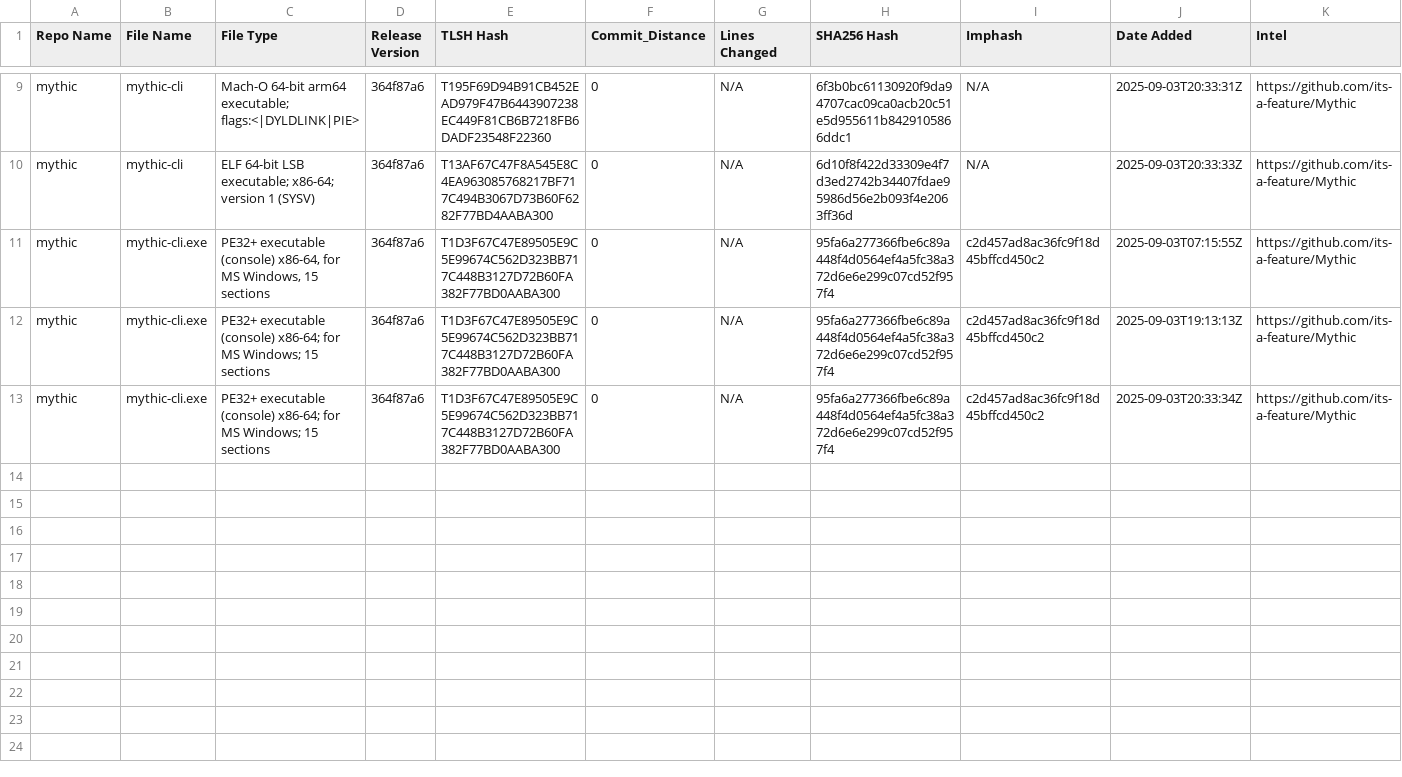
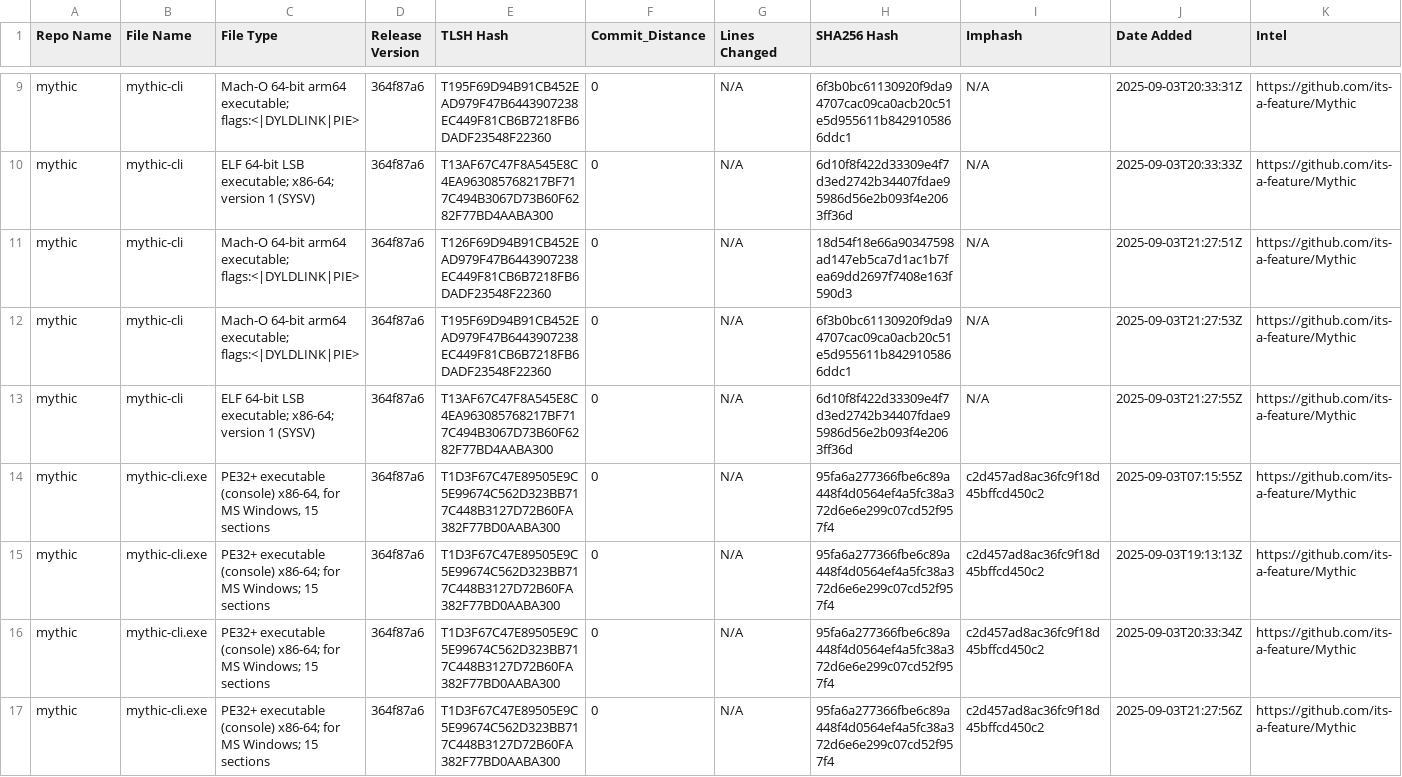
Before and after one commit to Magonia-Research/CelesTLSH-Hashes, a CSV file: mythic/mythic_tlsh_hashes.csv, drawn as a sheet; only a part is shown, gaps mark what is left out.

Commit message:
Updated TLSH CSV for mythic

```diff
--- a/mythic/mythic_tlsh_hashes.csv
+++ b/mythic/mythic_tlsh_hashes.csv
@@ -10,2 +10,5 @@ mythic,mythic-cli,Mach-O 64-bit arm64 executable; flags:<|DYLDLINK|PIE>,364f87a6
 mythic,mythic-cli,ELF 64-bit LSB executable; x86-64; version 1 (SYSV),364f87a6,T13AF67C47F8A545E8C4EA963085768217BF717C494B3067D73B60F6282F77BD4AABA300,0,N/A,6d10f8f422d33309e4f7d3ed2742b34407fdae95986d56e2b093f4e2063ff36d,N/A,2025-09-03T20:33:33Z,https://github.com/its-a-feature/Mythic
+mythic,mythic-cli,Mach-O 64-bit arm64 executable; flags:<|DYLDLINK|PIE>,364f87a6,T126F69D94B91CB452EAD979F47B6443907238EC449F81CB6B7218FB6DADF23548F22360,0,N/A,18d54f18e66a90347598ad147eb5ca7d1ac1b7fea69dd2697f7408e163f590d3,N/A,2025-09-03T21:27:51Z,https://github.com/its-a-feature/Mythic
+mythic,mythic-cli,Mach-O 64-bit arm64 executable; flags:<|DYLDLINK|PIE>,364f87a6,T195F69D94B91CB452EAD979F47B6443907238EC449F81CB6B7218FB6DADF23548F22360,0,N/A,6f3b0bc61130920f9da94707cac09ca0acb20c51e5d955611b8429105866ddc1,N/A,2025-09-03T21:27:53Z,https://github.com/its-a-feature/Mythic
+mythic,mythic-cli,ELF 64-bit LSB executable; x86-64; version 1 (SYSV),364f87a6,T13AF67C47F8A545E8C4EA963085768217BF717C494B3067D73B60F6282F77BD4AABA300,0,N/A,6d10f8f422d33309e4f7d3ed2742b34407fdae95986d56e2b093f4e2063ff36d,N/A,2025-09-03T21:27:55Z,https://github.com/its-a-feature/Mythic
 mythic,mythic-cli.exe,"PE32+ executable (console) x86-64, for MS Windows, 15 sections",364f87a6,T1D3F67C47E89505E9C5E99674C562D323BB717C448B3127D72B60FA382F77BD0AABA300,0,N/A,95fa6a277366fbe6c89a448f4d0564ef4a5fc38a372d6e6e299c07cd52f957f4,c2d457ad8ac36fc9f18d45bffcd450c2,2025-09-03T07:15:55Z,https://github.com/its-a-feature/Mythic
@@ -13 +16,2 @@ mythic,mythic-cli.exe,PE32+ executable (console) x86-64; for MS Windows; 15 sect
 mythic,mythic-cli.exe,PE32+ executable (console) x86-64; for MS Windows; 15 sections,364f87a6,T1D3F67C47E89505E9C5E99674C562D323BB717C448B3127D72B60FA382F77BD0AABA300,0,N/A,95fa6a277366fbe6c89a448f4d0564ef4a5fc38a372d6e6e299c07cd52f957f4,c2d457ad8ac36fc9f18d45bffcd450c2,2025-09-03T20:33:34Z,https://github.com/its-a-feature/Mythic
+mythic,mythic-cli.exe,PE32+ executable (console) x86-64; for MS Windows; 15 sections,364f87a6,T1D3F67C47E89505E9C5E99674C562D323BB717C448B3127D72B60FA382F77BD0AABA300,0,N/A,95fa6a277366fbe6c89a448f4d0564ef4a5fc38a372d6e6e299c07cd52f957f4,c2d457ad8ac36fc9f18d45bffcd450c2,2025-09-03T21:27:56Z,https://github.com/its-a-feature/Mythic
```
